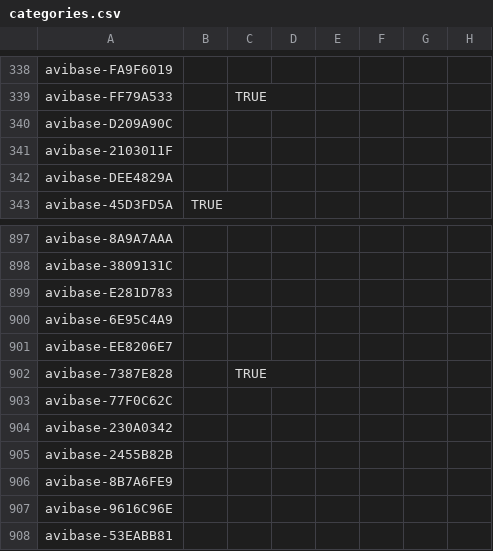
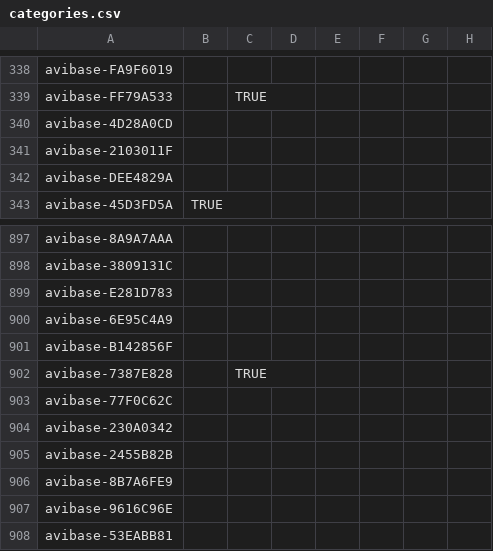
Before and after one commit to A-Rocha-Kenya/Birds-of-Kenya, a CSV file: data/curation/categories.csv, drawn as a sheet; only a part is shown, gaps mark what is left out; the diff names each change by its address in the sheet, - before the commit and + after, or states it on an @@ line.

```diff
--- a/data/curation/categories.csv
+++ b/data/curation/categories.csv
-A340: avibase-D209A90C
+A340: avibase-4D28A0CD
-A901: avibase-EE8206E7
+A901: avibase-B142856F
```
Also changed, not shown: data/curation/ebird_avilist_overrides.csv, data/curation/taxonomy_2019.1_to_2026.0.csv, 24 other files.
